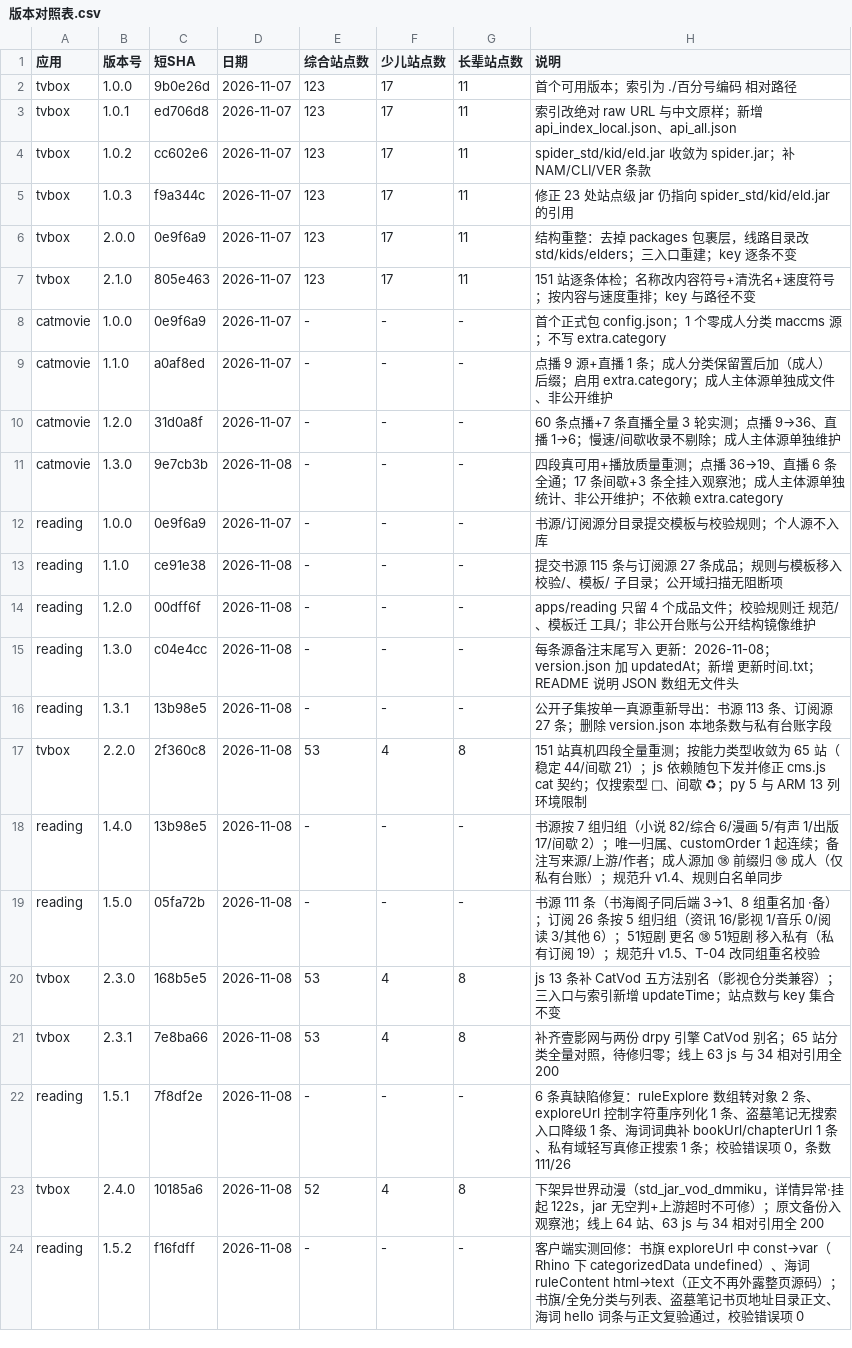
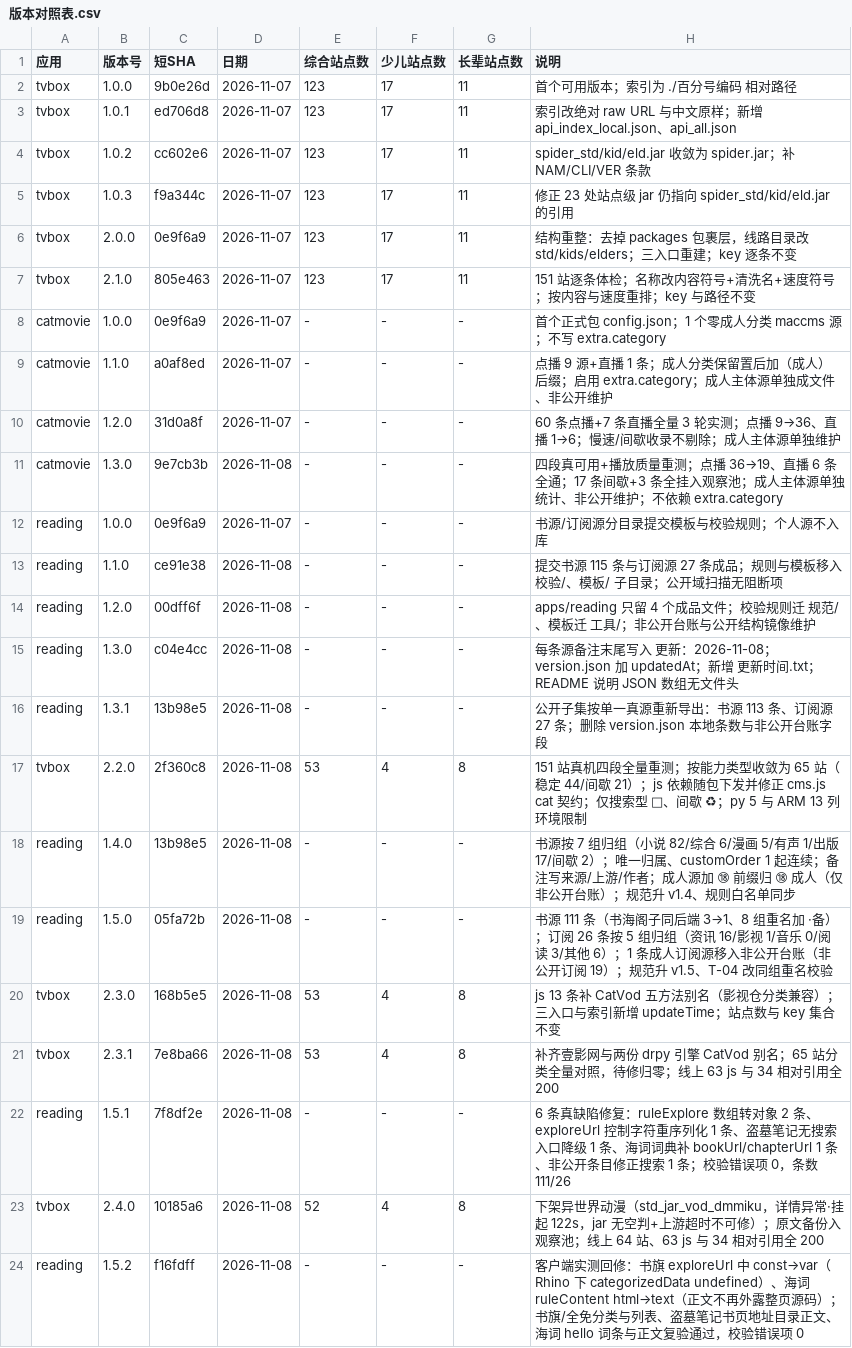
Before and after one commit to SL-learn/SL-Sources, a CSV file: 记录/版本对照表.csv, drawn as a sheet; the diff names each change by its address in the sheet, - before the commit and + after, or states it on an @@ line.

```diff
--- a/记录/版本对照表.csv
+++ b/记录/版本对照表.csv
-H16 (说明): …地条数与私有台账字段
+H16 (说明): …地条数与非公开台账字段
-H18 (说明): …成人（仅私有台账）；…
+H18 (说明): …成人（仅非公开台账）；…
-H19 (说明): …6）；51短剧 更名 ⑱ 51短剧 移入私有（私有订阅 19…
+H19 (说明): …6）；1 条成人订阅源移入非公开台账（非公开订阅 19…
-H22 (说明): …bookUrl/chapterUrl 1 条、私有域轻写真修正搜索…
+H22 (说明): …bookUrl/chapterUrl 1 条、非公开条目修正搜索…
```
Also changed, not shown: 变更/编号映射表.csv, 变更/路径映射表.csv, 49 other files.
